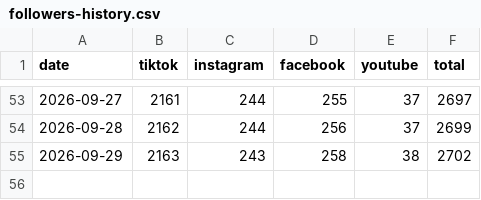
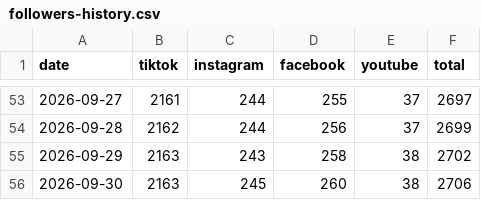
Before and after one commit to bbrown388/bobdavismusic-data, a CSV file: data/followers-history.csv, drawn as a sheet; only a part is shown, gaps mark what is left out.

Commit message:
chore(followers): auto-refresh counts

```diff
--- a/data/followers-history.csv
+++ b/data/followers-history.csv
@@ -55 +55,2 @@ date,tiktok,instagram,facebook,youtube,total
 2026-09-29,2163,243,258,38,2702
+2026-09-30,2163,245,260,38,2706
```
Also changed, not shown: 1 other file.
